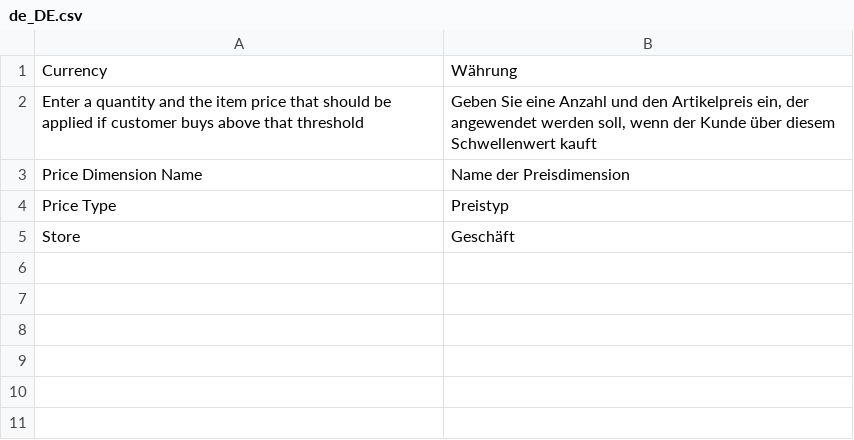
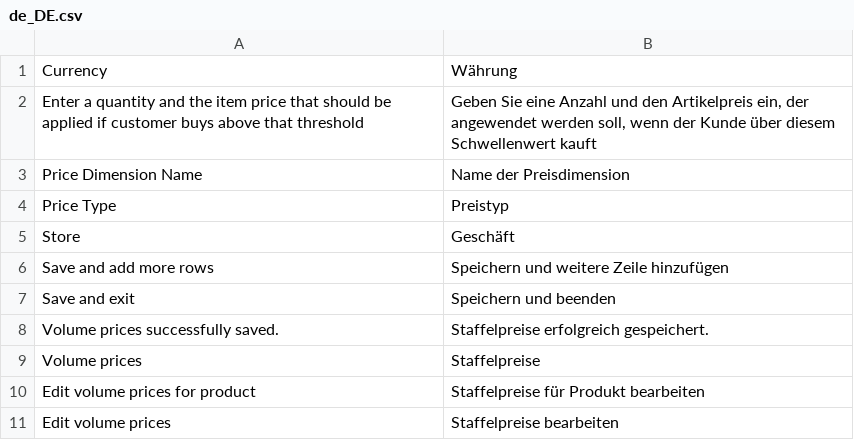
Before and after one commit to spryker/price-product-volume-gui, a CSV file: data/translation/Zed/de_DE.csv, drawn as a sheet; the diff names each change by its address in the sheet, - before the commit and + after, or states it on an @@ line.

Commit message:
PS-9975 Partially added translations

```diff
--- a/data/translation/Zed/de_DE.csv
+++ b/data/translation/Zed/de_DE.csv
+row 6: Save and add more rows | Speichern und weitere Zeile hinzufügen
+row 7: Save and exit | Speichern und beenden
+row 8: Volume prices successfully saved. | Staffelpreise erfolgreich gespeichert.
+row 9: Volume prices | Staffelpreise
+row 10: Edit volume prices for product | Staffelpreise für Produkt bearbeiten
+row 11: Edit volume prices | Staffelpreise bearbeiten
```
Also changed, not shown: data/translation/Zed/en_US.csv.
